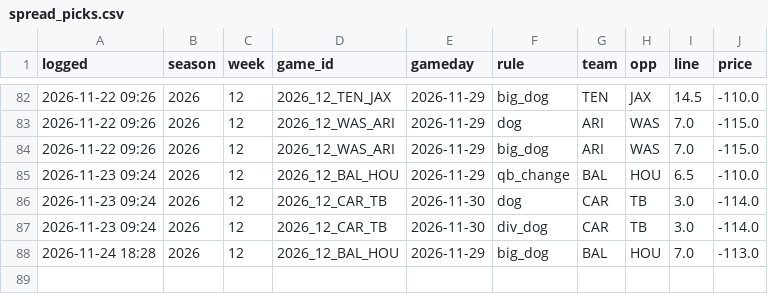
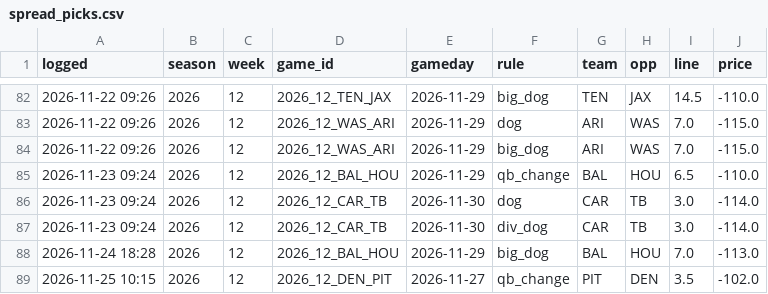
Before and after one commit to The-Brogram/AllThingsSports, a CSV file: model/output/spread_picks.csv, drawn as a sheet; only a part is shown, gaps mark what is left out; the diff names each change by its address in the sheet, - before the commit and + after, or states it on an @@ line.

```diff
--- a/model/output/spread_picks.csv
+++ b/model/output/spread_picks.csv
+row 89: 2026-11-25 10:15 | 2026 | 12 | 2026_12_DEN_PIT | 2026-11-27 | qb_change | PIT | DEN | 3.5 | -102.0
```
Also changed, not shown: model/nba/data/games.csv, 49 other files.
